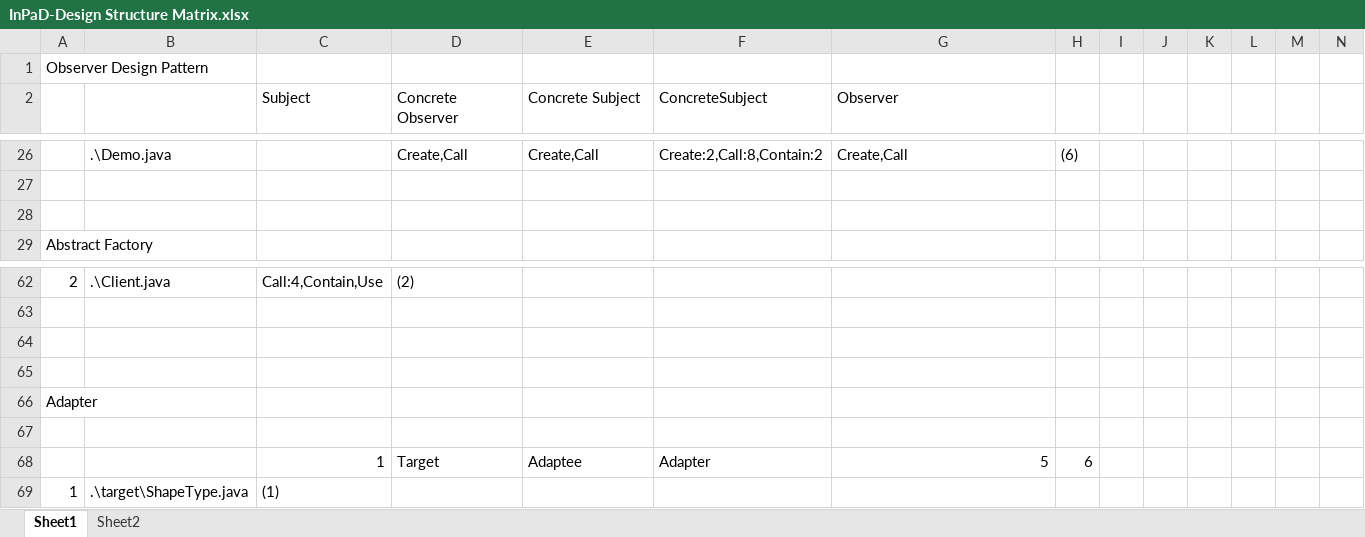
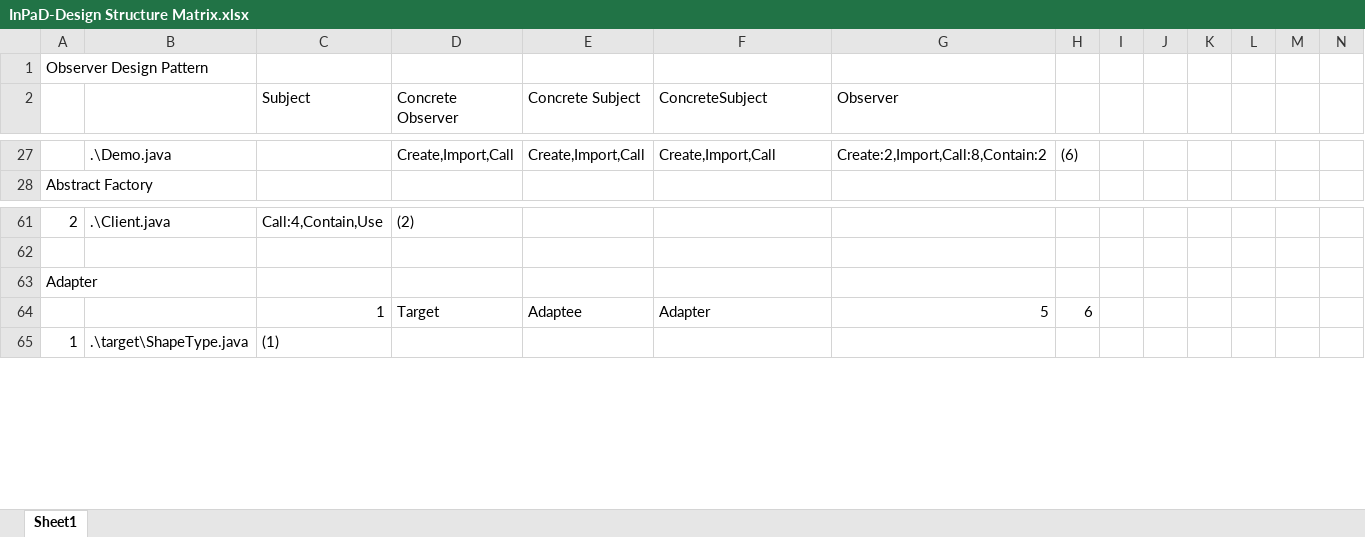
Before and after one commit to ngolla/InPaD, an Excel workbook: InPaD-Design Structure Matrix.xlsx, sheet Sheet1, drawn as a sheet; only a part is shown, gaps mark what is left out; values as stored, in another font and other column widths than the file's, no borders; removed rows and columns are numbered as before the commit, all else as after; the diff covers the shown part only; the diff names each change by its address in the sheet, - before the commit and + after, or states it on an @@ line.

Commit message:
Title: Modified DSM for state, observer and strategy in the excel sheet Description: Packaged classes properly, created new json and added dv8 file

```diff
--- a/InPaD-Design Structure Matrix.xlsx (sheet Sheet1)
+++ b/InPaD-Design Structure Matrix.xlsx (sheet Sheet1)
-sheet tab: Sheet2
-D27 (Concrete Observer): Create,Call
+D27 (Concrete Observer): Create,Import,Call
-E27 (Concrete Subject): Create,Call
+E27 (Concrete Subject): Create,Import,Call
-F27 (ConcreteSubject): Create:2,Call:8,Contain:2
+F27 (ConcreteSubject): Create,Import,Call
-G27 (Observer): Create,Call
+G27 (Observer): Create:2,Import,Call:8,Contain:2
-row 27: (empty)
-row 28: (empty)
-row 64: (empty)
-row 65: (empty)
-row 67: (empty)
```
Also changed, not shown: 4 added rows, 3 removed rows and 22 edited cells elsewhere in this sheet, src/main/java/edu/psu/behavioural/state/state.xlsx, src/main/java/edu/psu/behavioural/strategy/strategy.xlsx, 22 other files.
